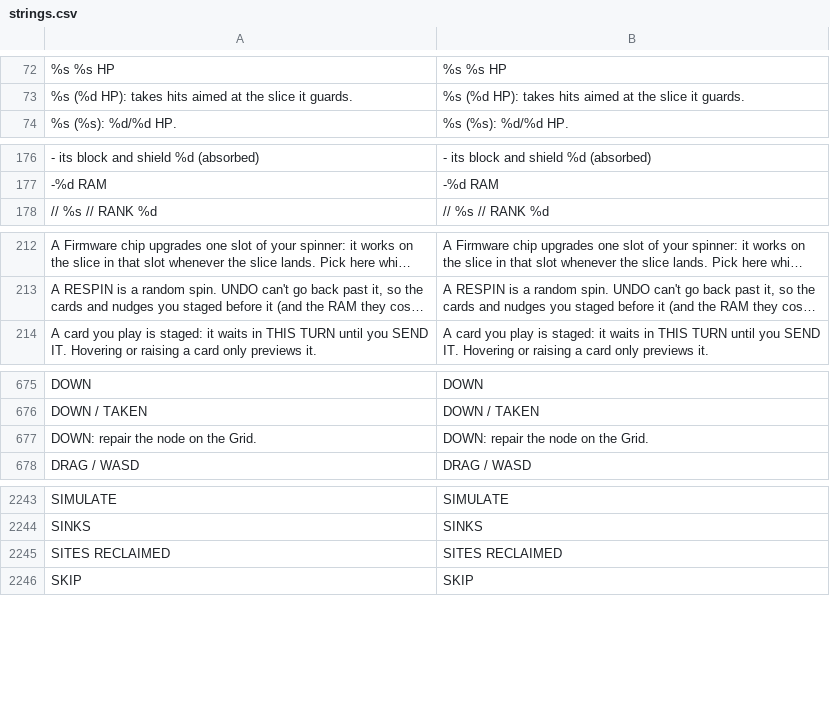
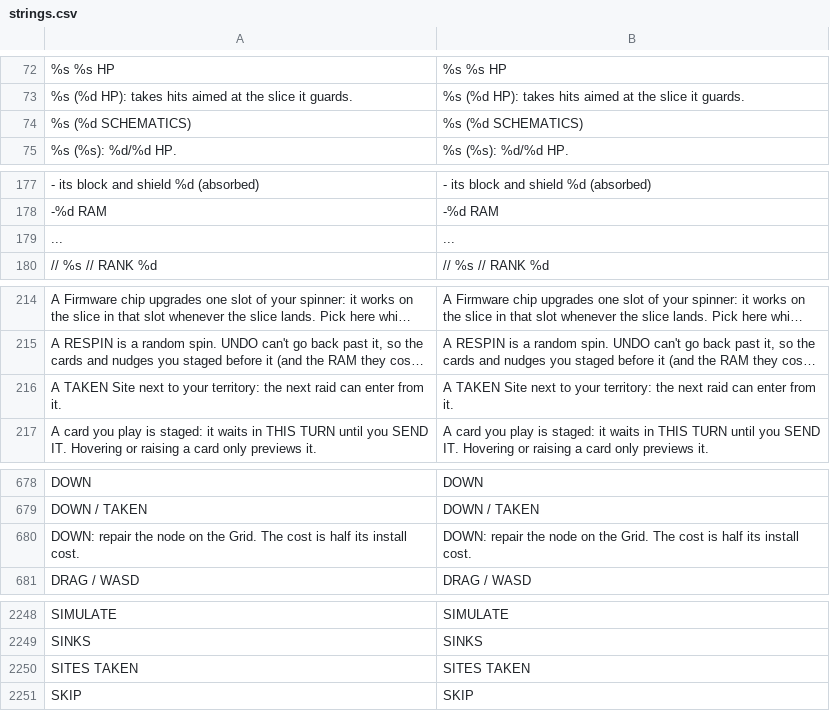
Before and after one commit to Noitues/REBEL_CELL, a CSV file: assets/text/strings.csv, drawn as a sheet; only a part is shown, gaps mark what is left out; long unchanged cells end in …; removed rows and columns are numbered as before the commit, all else as after; the diff covers the shown part only; the diff names each change by its address in the sheet, - before the commit and + after, or states it on an @@ line.

```diff
--- a/assets/text/strings.csv
+++ b/assets/text/strings.csv
+row 74: %s (%d SCHEMATICS) | %s (%d SCHEMATICS)
+row 179: ... | ...
+row 216: A TAKEN Site next to your territory: the next raid can enter from it. | A TAKEN Site next to your territory: the next raid can enter from it.
-row 677: DOWN: repair the node on the Grid. | DOWN: repair the node on the Grid.
+row 680: DOWN: repair the node on the Grid. The cost is half its install cost. | DOWN: repair the node on the Grid. The cost is half its install cost.
-row 2245: SITES RECLAIMED | SITES RECLAIMED
+row 2250: SITES TAKEN | SITES TAKEN
```
Also changed, not shown: 4 added rows and 2 removed rows elsewhere in this file, 14 other files.
